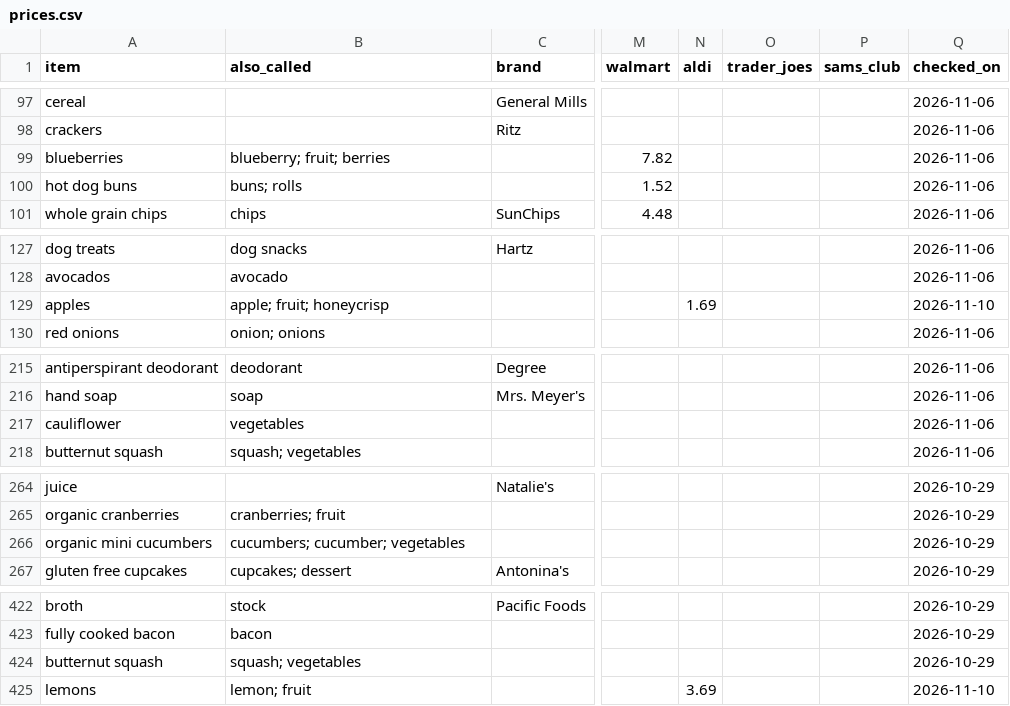
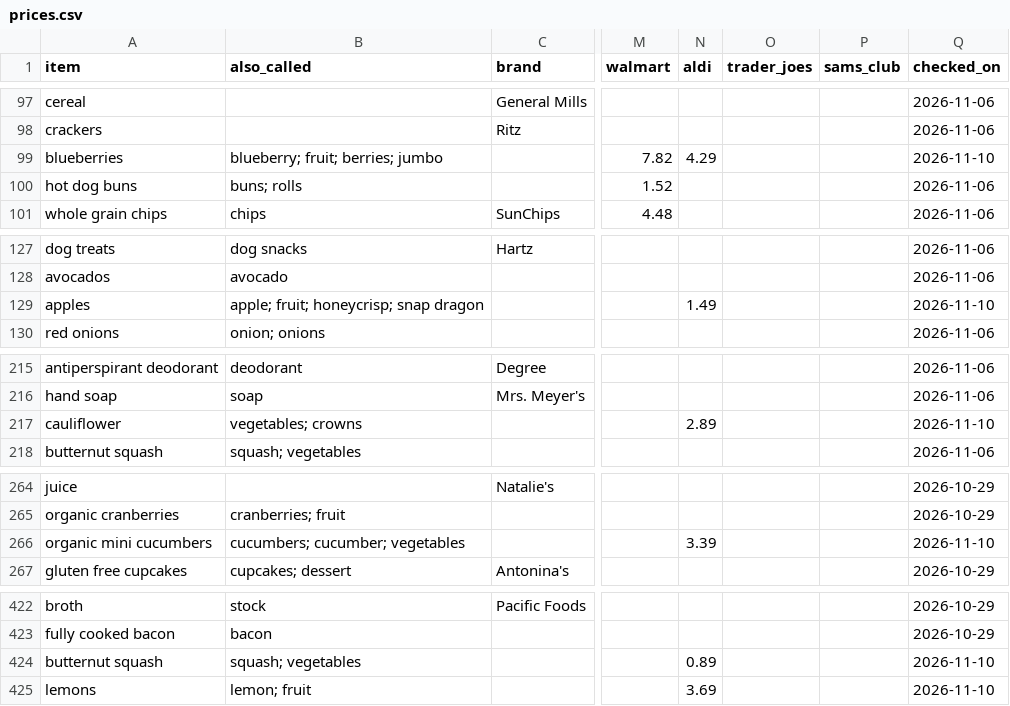
Before and after one commit to jmd8324/grocery-saver, a CSV file: prices.csv, drawn as a sheet; only a part is shown, gaps mark what is left out; the diff covers the shown part only; the diff names each change by its address in the sheet, - before the commit and + after, or states it on an @@ line.

Commit message:
Update 24 prices (ALDI 2026-11-10)

```diff
--- a/prices.csv
+++ b/prices.csv
-B99 (also_called): blueberry; fruit; berries
+B99 (also_called): blueberry; fruit; berries; jumbo
-N99 (aldi): (empty)
+N99 (aldi): 4.29
-Q99 (checked_on): 2026-11-06
+Q99 (checked_on): 2026-11-10
-B129 (also_called): apple; fruit; honeycrisp
+B129 (also_called): apple; fruit; honeycrisp; snap dragon
-N129 (aldi): 1.69
+N129 (aldi): 1.49
-B217 (also_called): vegetables
+B217 (also_called): vegetables; crowns
-N217 (aldi): (empty)
+N217 (aldi): 2.89
-Q217 (checked_on): 2026-11-06
+Q217 (checked_on): 2026-11-10
-N266 (aldi): (empty)
+N266 (aldi): 3.39
-Q266 (checked_on): 2026-10-29
+Q266 (checked_on): 2026-11-10
-N424 (aldi): (empty)
+N424 (aldi): 0.89
-Q424 (checked_on): 2026-10-29
+Q424 (checked_on): 2026-11-10
```
Also changed, not shown: 12 added rows and 7 edited cells elsewhere in this file.
